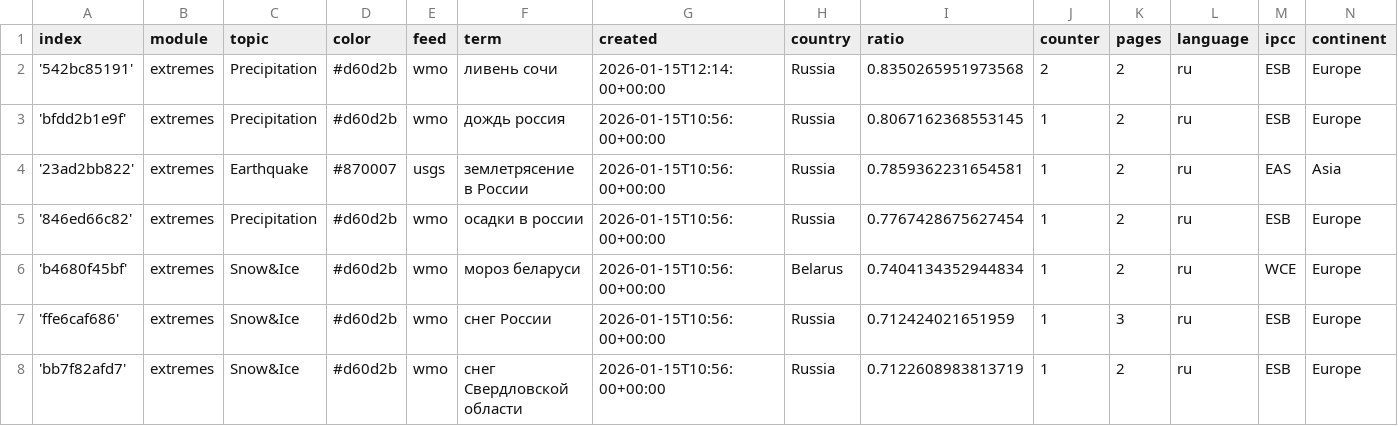
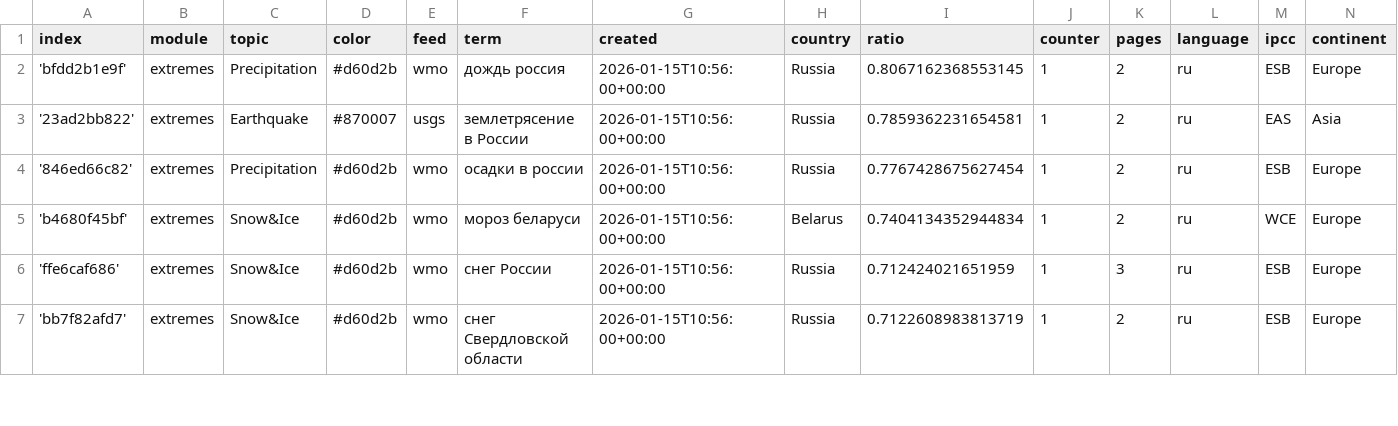
Before and after one commit to Leoniews/russianExtremes, a CSV file: terms.csv, drawn as a sheet; only a part is shown.

Commit message:
Commit from GitHub Actions (harvest:0.0)

```diff
--- a/terms.csv
+++ b/terms.csv
@@ -1,3 +1,2 @@
 index,module,topic,color,feed,term,created,country,ratio,counter,pages,language,ipcc,continent
-'542bc85191',extremes,Precipitation,#d60d2b,wmo,ливень сочи,2026-01-15T12:14:00+00:00,Russia,0.8350265951973568,2,2,ru,ESB,Europe
 'bfdd2b1e9f',extremes,Precipitation,#d60d2b,wmo,дождь россия,2026-01-15T10:56:00+00:00,Russia,0.8067162368553145,1,2,ru,ESB,Europe
```
